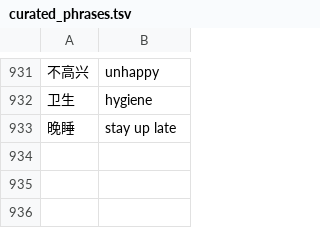
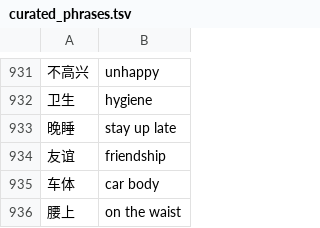
Before and after one commit to Cyletix/CyIME, a TSV file: tools/dictionaries/glossary/curated_phrases.tsv, drawn as a sheet; only a part is shown, gaps mark what is left out; the diff names each change by its address in the sheet, - before the commit and + after, or states it on an @@ line.

Commit message:
释义人工表：第 4 轮公开候选手判补词（友谊 friendship、卡 card）

```diff
--- a/tools/dictionaries/glossary/curated_phrases.tsv
+++ b/tools/dictionaries/glossary/curated_phrases.tsv
+row 934: 友谊 | friendship
+row 935: 车体 | car body
+row 936: 腰上 | on the waist
```
Also changed, not shown: tools/dictionaries/glossary/curated_singles.tsv, 1 other file.
